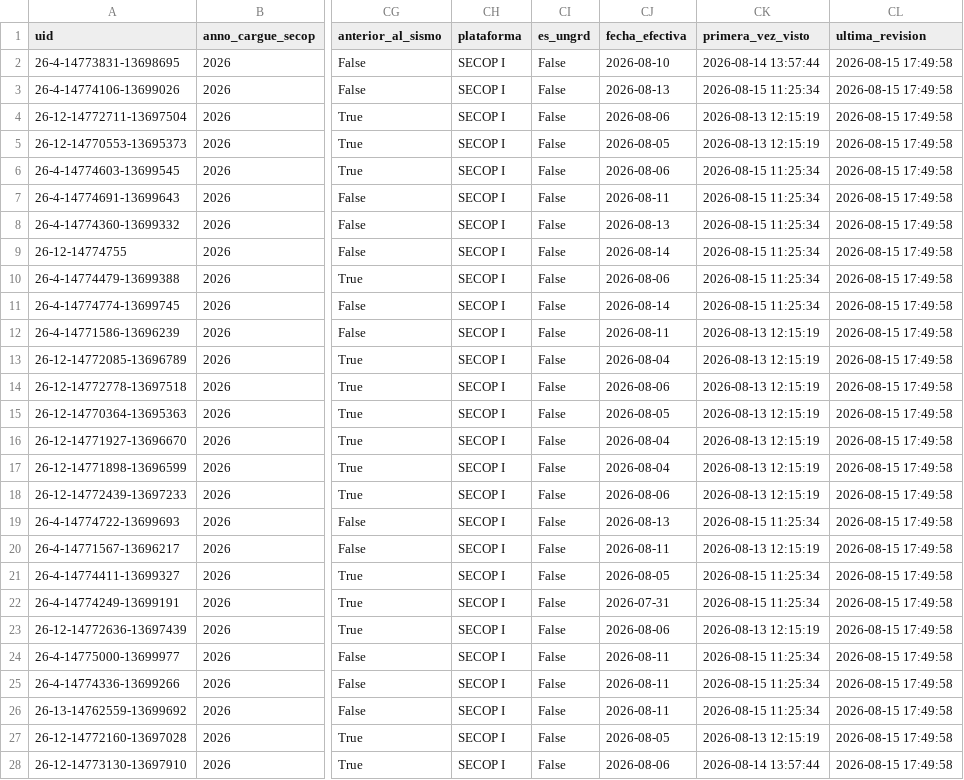
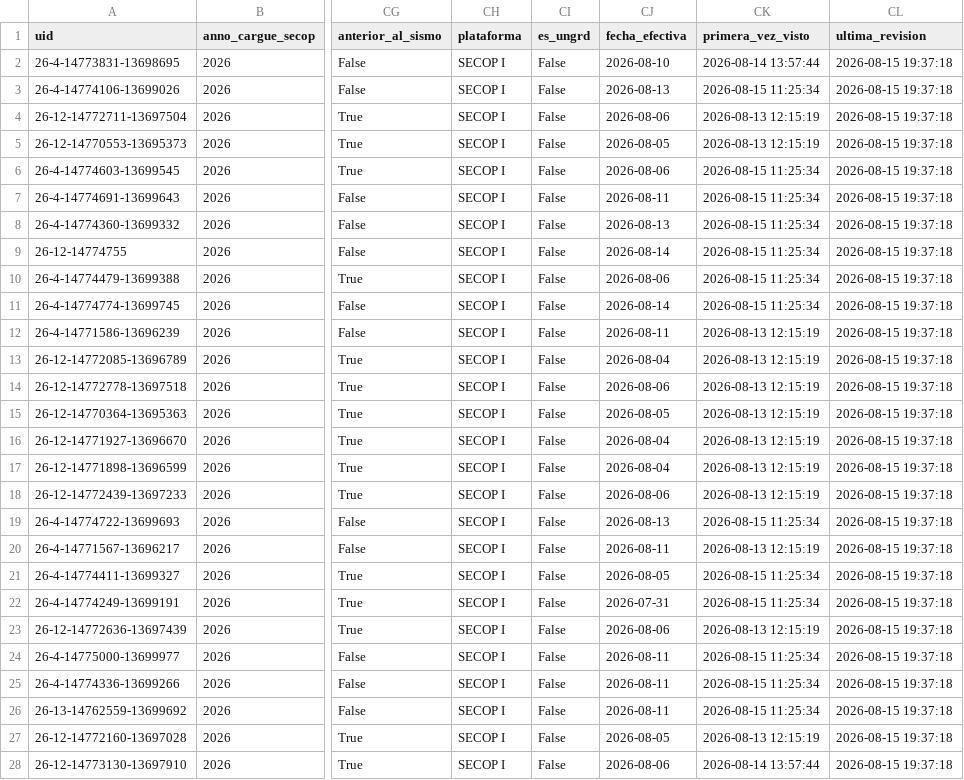
Before and after one commit to jlzmontenegro/contratacion-urgencia-manifiesta-valle, a CSV file: datos/secop1.csv, drawn as a sheet; only a part is shown, gaps mark what is left out; the diff covers the shown part only; the diff names each change by its address in the sheet, - before the commit and + after, or states it on an @@ line.

```diff
--- a/datos/secop1.csv
+++ b/datos/secop1.csv
-CL2:CL28 (ultima_revision): 2026-08-15 17:49:58
+CL2:CL28 (ultima_revision): 2026-08-15 19:37:18
```
Also changed, not shown: 52 edited cells elsewhere in this file, datos/procesos.csv, 9 other files.
